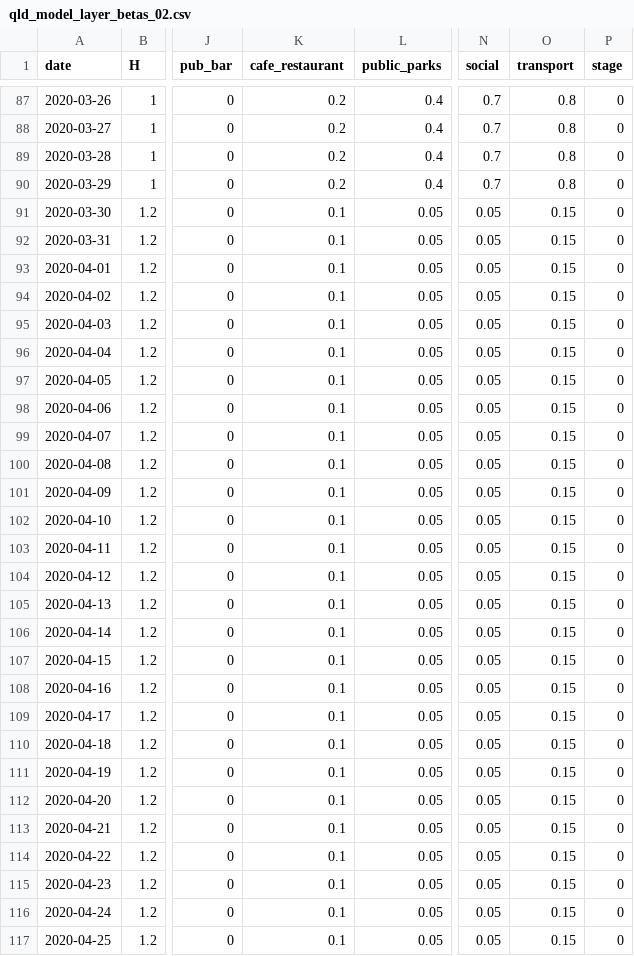
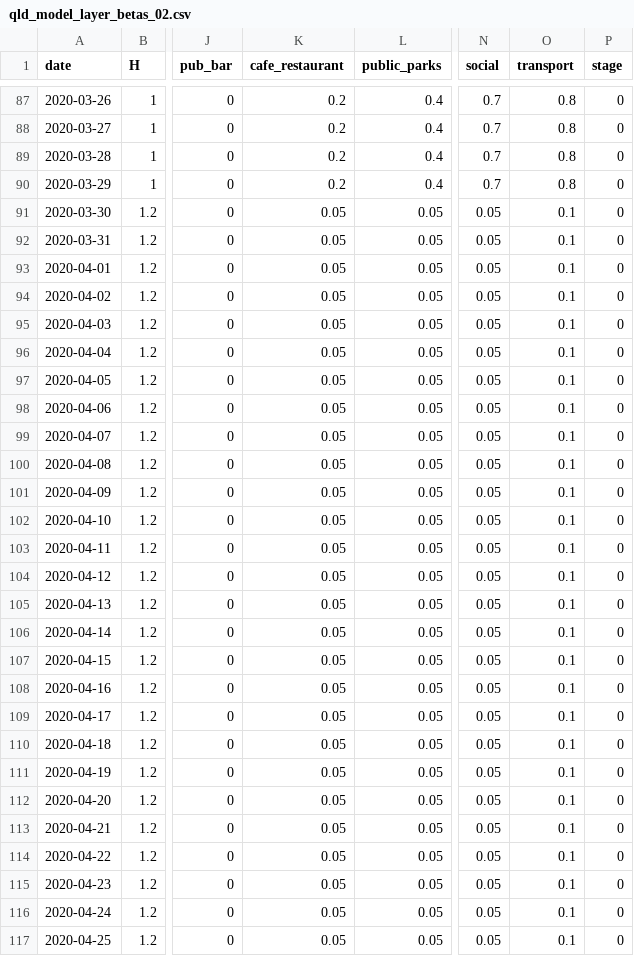
Before and after one commit to brain-modelling-group/covasim-qld-model, a CSV file: qld-model/inputs/qld_model_layer_betas_02.csv, drawn as a sheet; only a part is shown, gaps mark what is left out; the diff covers the shown part only; the diff names each change by its address in the sheet, - before the commit and + after, or states it on an @@ line.

Commit message:
Save modifications. Stricter lockdown.

```diff
--- a/qld-model/inputs/qld_model_layer_betas_02.csv
+++ b/qld-model/inputs/qld_model_layer_betas_02.csv
-K91:K117 (cafe_restaurant): 0.1
+K91:K117 (cafe_restaurant): 0.05
-O91:O117 (transport): 0.15
+O91:O117 (transport): 0.1
```
Also changed, not shown: 38 edited cells elsewhere in this file.
